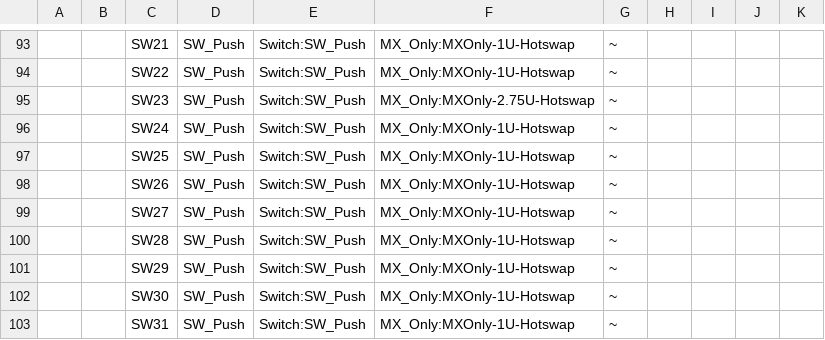
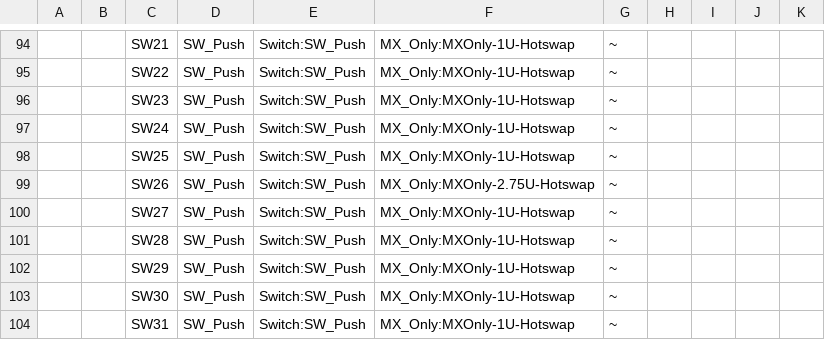
Before and after one commit to rocket-bus/PCB_design_try, a CSV file: PCB_design_try.csv, drawn as a sheet; only a part is shown, gaps mark what is left out; addresses are those after the commit; the diff covers the shown part only; the diff names each change by its address in the sheet, - before the commit and + after, or states it on an @@ line.

```diff
--- a/PCB_design_try.csv
+++ b/PCB_design_try.csv
-F96: MX_Only:MXOnly-2.75U-Hotswap
+F96: MX_Only:MXOnly-1U-Hotswap
-F99: MX_Only:MXOnly-1U-Hotswap
+F99: MX_Only:MXOnly-2.75U-Hotswap
```
Also changed, not shown: 5 added rows, 3 removed rows, 23 edited cells and row numbers in column A elsewhere in this file, 4 other files.
